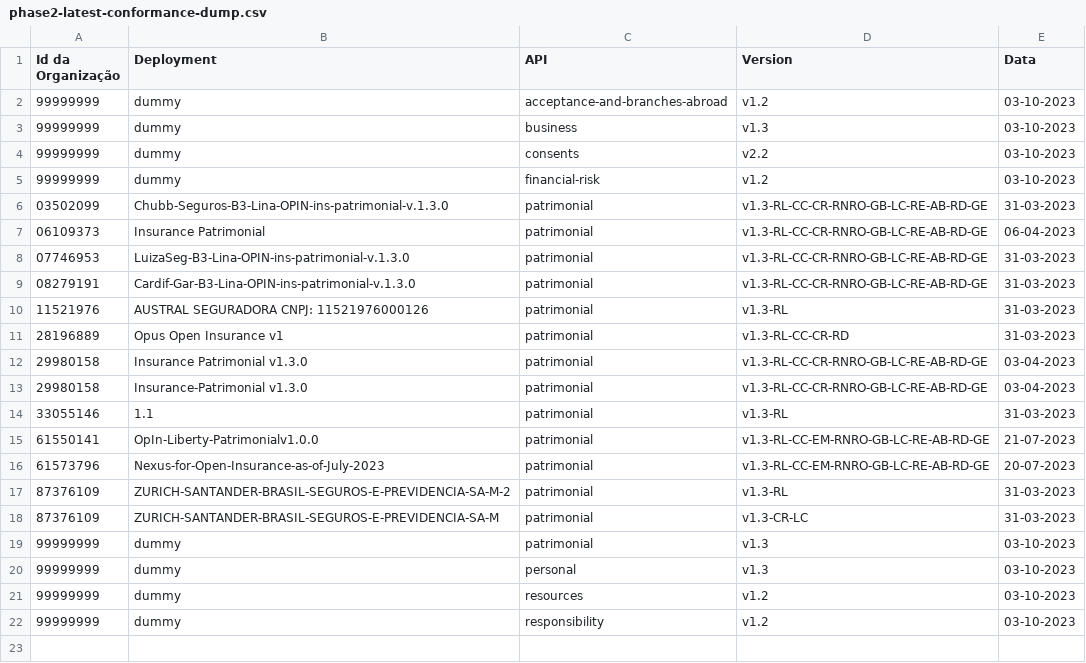
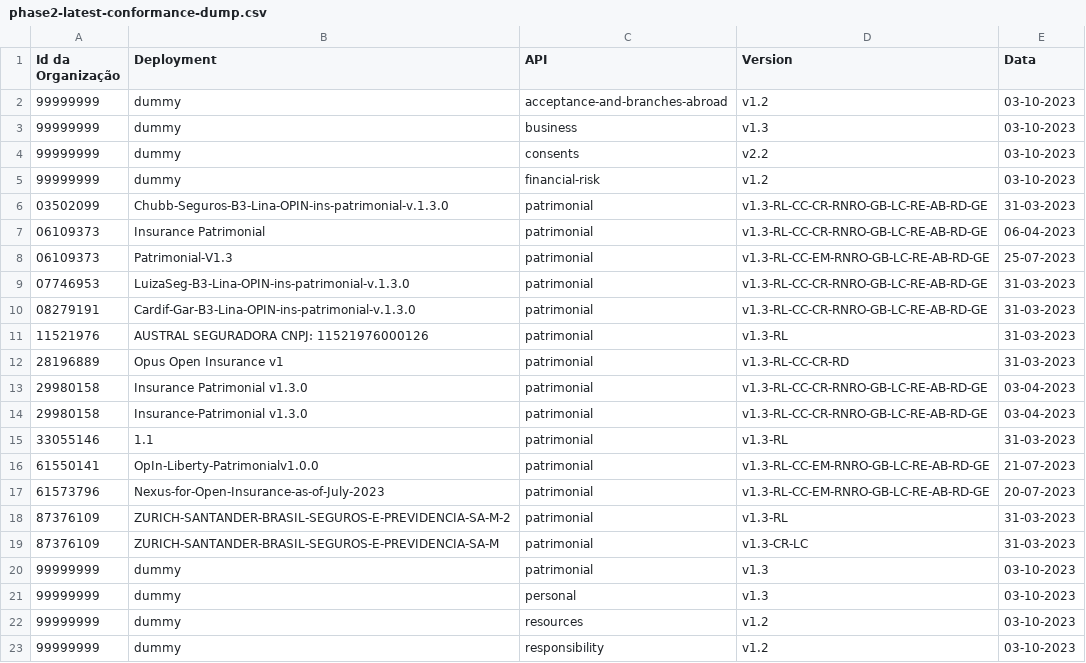
Before and after one commit to br-openinsurance/Conformance, a CSV file: results/phase2/latest/phase2-latest-conformance-dump.csv, drawn as a sheet; the diff names each change by its address in the sheet, - before the commit and + after, or states it on an @@ line.

```diff
--- a/results/phase2/latest/phase2-latest-conformance-dump.csv
+++ b/results/phase2/latest/phase2-latest-conformance-dump.csv
+row 8: 06109373 | Patrimonial-V1.3 | patrimonial | v1.3-RL-CC-EM-RNRO-GB-LC-RE-AB-RD-GE | 25-07-2023
```
Also changed, not shown: results/phase2/first/phase2-first-data.csv, results/phase2/latest/phase2-latest-conformance-table.csv, 1 other file.
